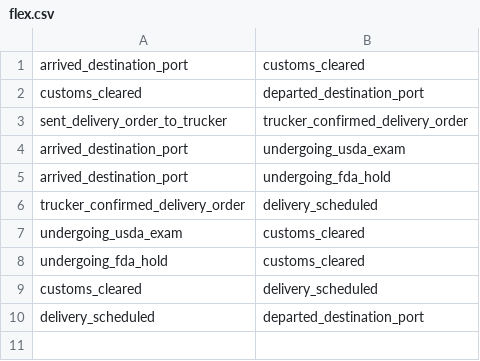
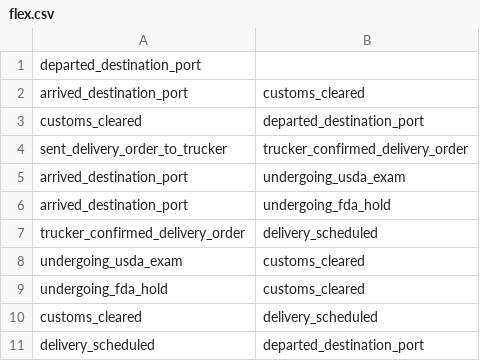
Before and after one commit to MaxMillington/flexx, a CSV file: flex.csv, drawn as a sheet; the diff names each change by its address in the sheet, - before the commit and + after, or states it on an @@ line.

```diff
--- a/flex.csv
+++ b/flex.csv
+row 1: departed_destination_port
```
Also changed, not shown: 6 other files.
